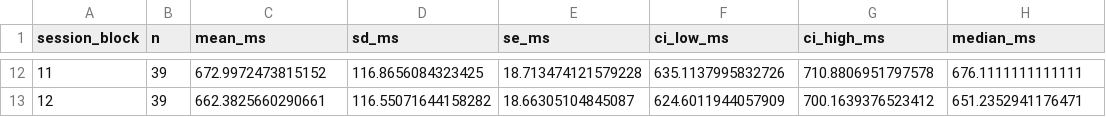
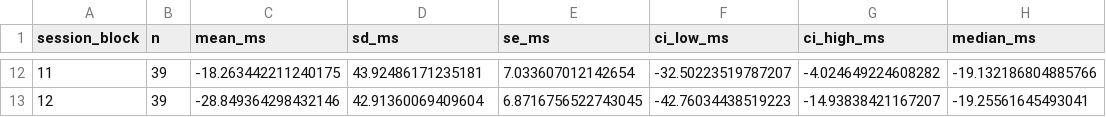
Before and after one commit to GeorgeFejer91/Respiratory-Modulation-of-Peripersonal-Space-Representation, a CSV file: results/block_rt/summary.csv, drawn as a sheet; only a part is shown, gaps mark what is left out; the diff covers the shown part only.

```diff
--- a/results/block_rt/summary.csv
+++ b/results/block_rt/summary.csv
@@ -12,2 +12,2 @@ session_block,n,mean_ms,sd_ms,se_ms,ci_low_ms,ci_high_ms,median_ms
-11,39,672.9972473815152,116.8656084323425,18.713474121579228,635.1137995832726,710.8806951797578,676.1111111111111
-12,39,662.3825660290661,116.55071644158282,18.66305104845087,624.6011944057909,700.1639376523412,651.2352941176471
+11,39,-18.263442211240175,43.92486171235181,7.033607012142654,-32.50223519787207,-4.024649224608282,-19.132186804885766
+12,39,-28.849364298432146,42.91360069409604,6.8716756522743045,-42.76034438519223,-14.93838421167207,-19.25561645493041
```
Also changed, not shown: 60 edited cells elsewhere in this file, results/block_rt/available_primary40_summary.csv, results/block_rt/participant_coefficients.csv, 36 other files.
